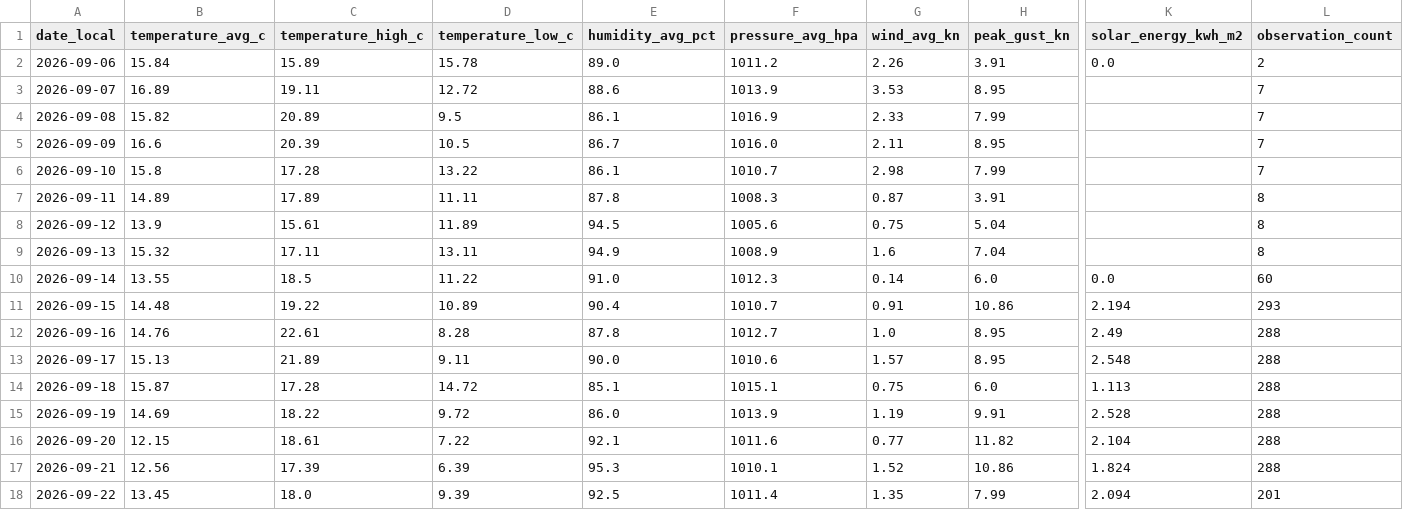
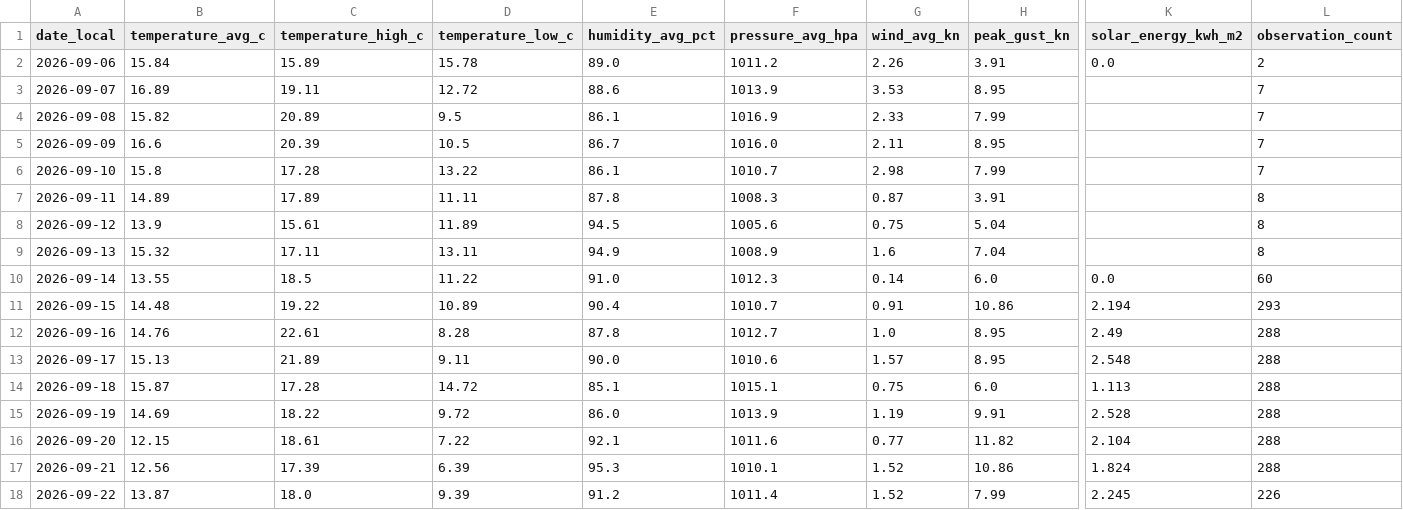
Before and after one commit to TrentinP/brambley-weather, a CSV file: data/daily/2026-09.csv, drawn as a sheet; only a part is shown, gaps mark what is left out; the diff names each change by its address in the sheet, - before the commit and + after, or states it on an @@ line.

```diff
--- a/data/daily/2026-09.csv
+++ b/data/daily/2026-09.csv
-B18 (temperature_avg_c): 13.45
+B18 (temperature_avg_c): 13.87
-E18 (humidity_avg_pct): 92.5
+E18 (humidity_avg_pct): 91.2
-G18 (wind_avg_kn): 1.35
+G18 (wind_avg_kn): 1.52
-K18 (solar_energy_kwh_m2): 2.094
+K18 (solar_energy_kwh_m2): 2.245
-L18 (observation_count): 201
+L18 (observation_count): 226
```
Also changed, not shown: data/observations/2026-09.csv, 2 other files.
